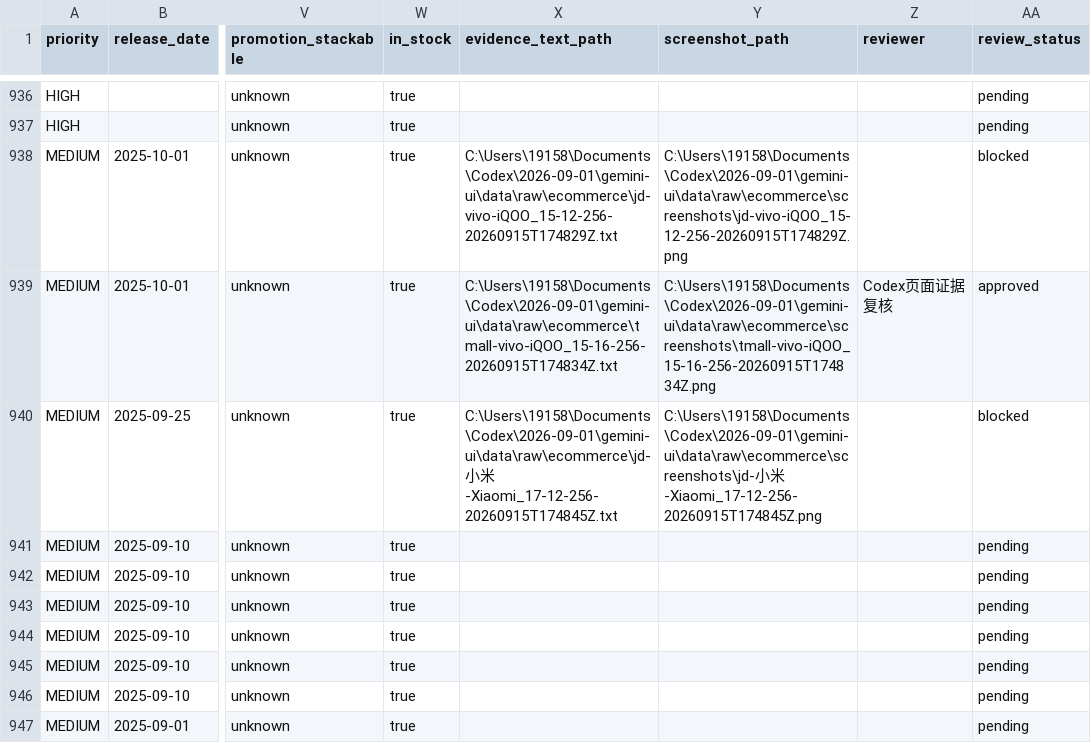
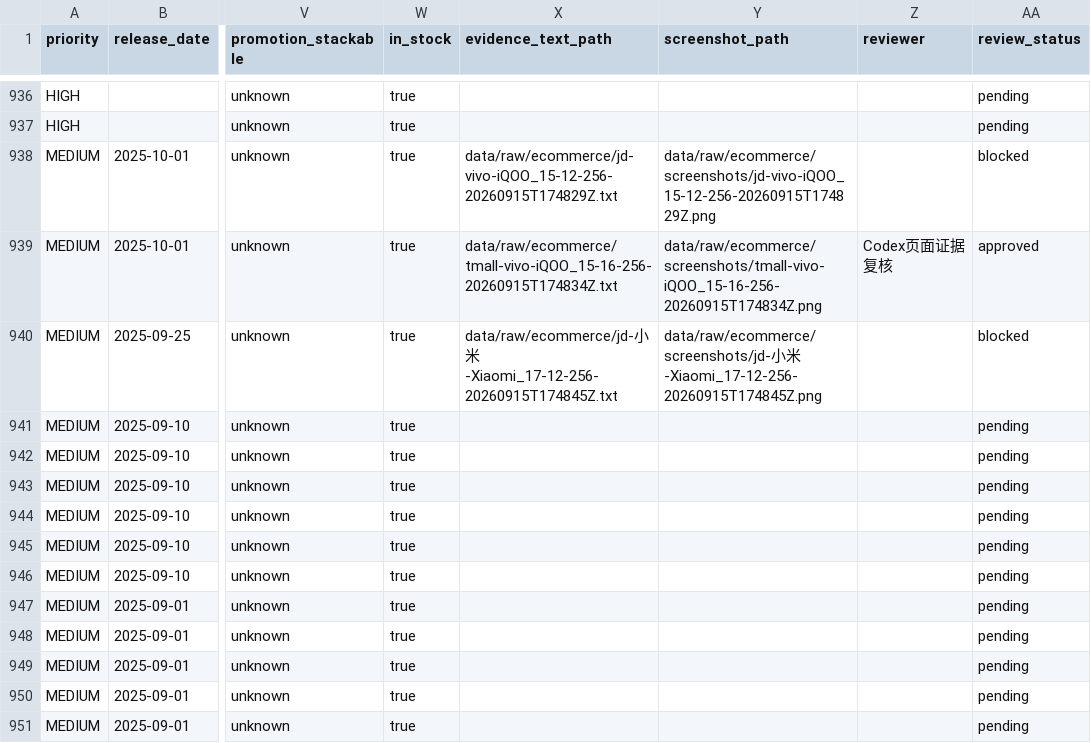
Before and after one commit to kimseolqwq/zx_zzh, a CSV file: data/review/price_review_queue.csv, drawn as a sheet; only a part is shown, gaps mark what is left out; the shorter side is filled out with more unchanged rows; the diff covers the shown part only; the diff names each change by its address in the sheet, - before the commit and + after, or states it on an @@ line.

```diff
--- a/data/review/price_review_queue.csv
+++ b/data/review/price_review_queue.csv
-X938 (evidence_text_path): C:\Users\19158\Documents\Codex\2026-09-01\gemini-ui\data\raw\ecommerce\jd-vivo-iQOO_15-12-256-20260915T174829Z.txt
+X938 (evidence_text_path): data/raw/ecommerce/jd-vivo-iQOO_15-12-256-20260915T174829Z.txt
-Y938 (screenshot_path): C:\Users\19158\Documents\Codex\2026-09-01\gemini-ui\data\raw\ecommerce\screenshots\jd-vivo-iQOO_15-12-256-20260915T174829Z.png
+Y938 (screenshot_path): data/raw/ecommerce/screenshots/jd-vivo-iQOO_15-12-256-20260915T174829Z.png
-X939 (evidence_text_path): C:\Users\19158\Documents\Codex\2026-09-01\gemini-ui\data\raw\ecommerce\tmall-vivo-iQOO_15-16-256-20260915T174834Z.txt
+X939 (evidence_text_path): data/raw/ecommerce/tmall-vivo-iQOO_15-16-256-20260915T174834Z.txt
-Y939 (screenshot_path): C:\Users\19158\Documents\Codex\2026-09-01\gemini-ui\data\raw\ecommerce\screenshots\tmall-vivo-iQOO_15-16-256-20260915T174834Z.png
+Y939 (screenshot_path): data/raw/ecommerce/screenshots/tmall-vivo-iQOO_15-16-256-20260915T174834Z.png
-X940 (evidence_text_path): C:\Users\19158\Documents\Codex\2026-09-01\gemini-ui\data\raw\ecommerce\jd-小米…
+X940 (evidence_text_path): data/raw/ecommerce/jd-小米…
-Y940 (screenshot_path): C:\Users\19158\Documents\Codex\2026-09-01\gemini-ui\data\raw\ecommerce\screenshots\jd-小米…
+Y940 (screenshot_path): data/raw/ecommerce/screenshots/jd-小米…
```
Also changed, not shown: 30 edited cells elsewhere in this file, 8 other files.
